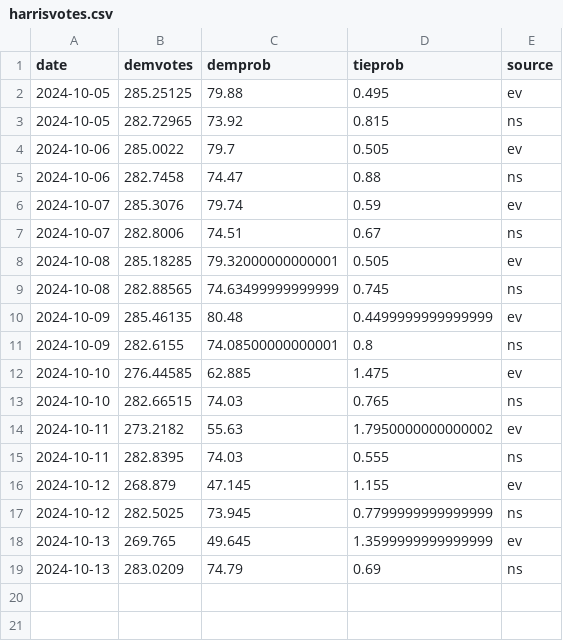
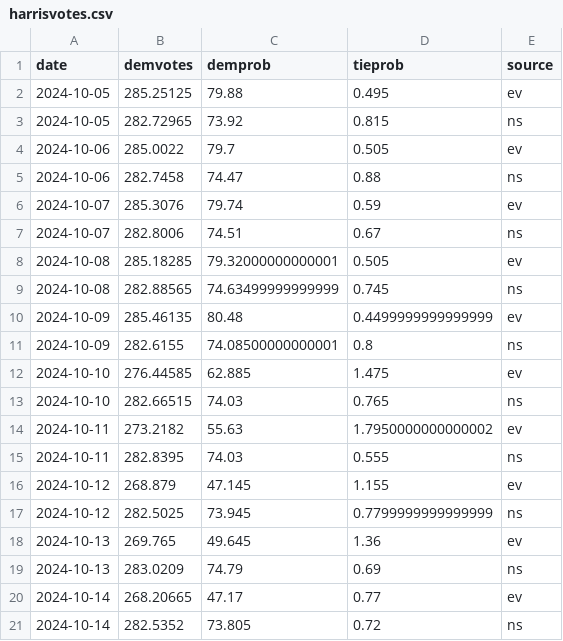
Before and after one commit to andreamoro-git/election2024, a CSV file: _code/data/harrisvotes.csv, drawn as a sheet.

```diff
--- a/_code/data/harrisvotes.csv
+++ b/_code/data/harrisvotes.csv
@@ -17,3 +17,5 @@ date,demvotes,demprob,tieprob,source
 2024-10-12,282.5025,73.945,0.7799999999999999,ns
-2024-10-13,269.765,49.645,1.3599999999999999,ev
+2024-10-13,269.765,49.645,1.36,ev
 2024-10-13,283.0209,74.79,0.69,ns
+2024-10-14,268.20665,47.17,0.77,ev
+2024-10-14,282.5352,73.805,0.72,ns
```
Also changed, not shown: 2 other files.
